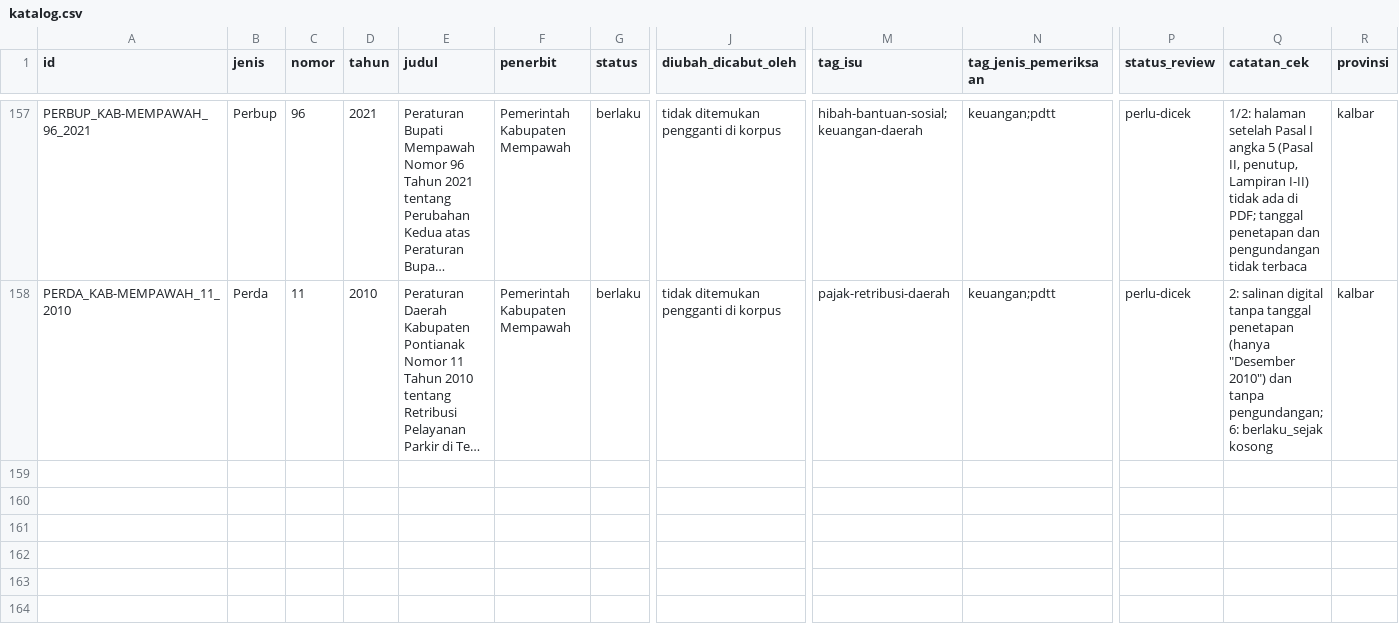
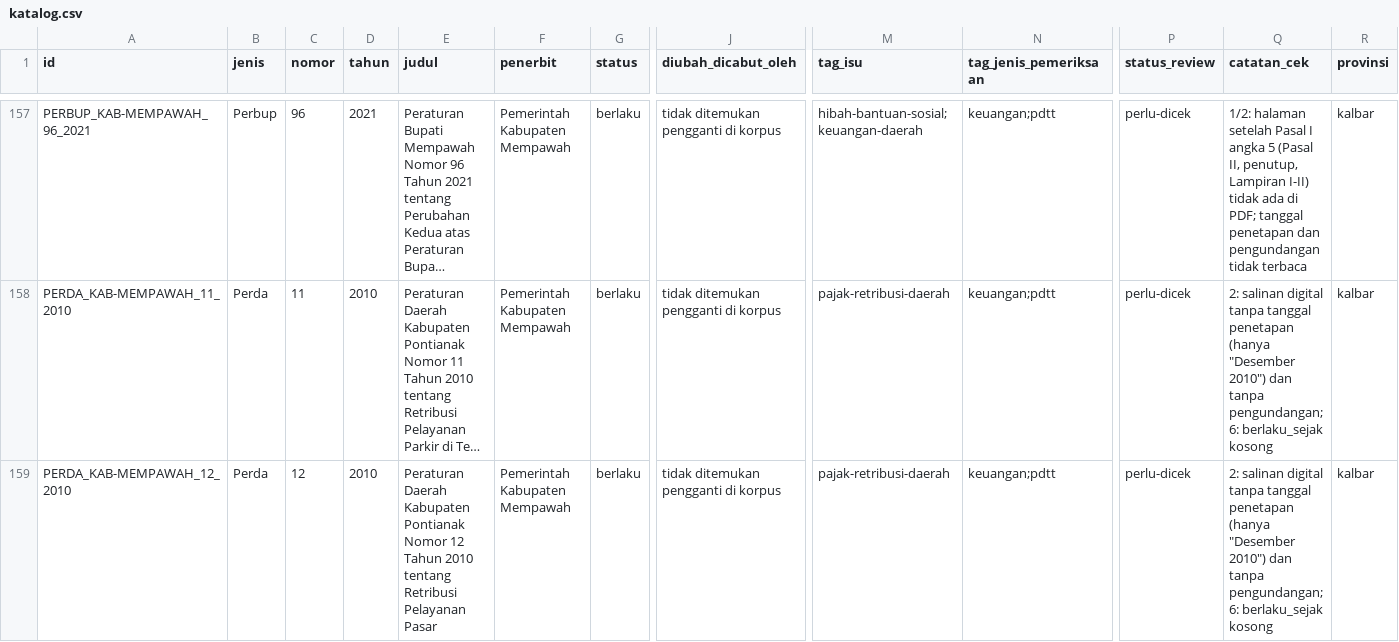
Before and after one commit to primaditra/korpus-daerah, a CSV file: katalog.csv, drawn as a sheet; only a part is shown, gaps mark what is left out; long unchanged cells end in …; rows hold the shown columns only; the diff names each change by its address in the sheet, - before the commit and + after, or states it on an @@ line.

```diff
--- a/katalog.csv
+++ b/katalog.csv
+row 159: PERDA_KAB-MEMPAWAH_12_2010 | Perda | 12 | 2010 | Peraturan Daerah Kabupaten Pontianak Nomor 12 Tahun 2010 tentang Retribusi Pelayanan Pasar | Pemerintah Kabupaten Mempawah | berlaku | tidak ditemukan pengganti di korpus | pajak-retribusi-daerah | keuangan;pdtt | perlu-dicek | 2: salinan digital tanpa tanggal penetapan (hanya "Desember 2010") dan tanpa pengundangan; 6: berlaku_sejak kosong | kalbar
```
Also changed, not shown: 1 other file.
